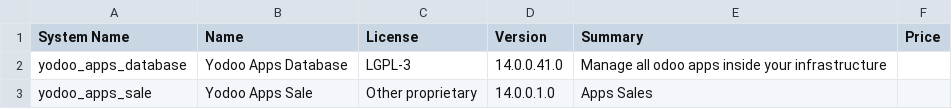
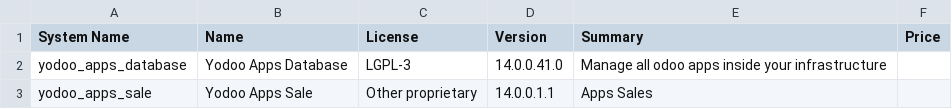
Before and after one commit to crnd-inc/yodoo-apps-database, a CSV file: ADDONS.csv, drawn as a sheet.

```diff
--- a/ADDONS.csv
+++ b/ADDONS.csv
@@ -2,2 +2,2 @@
 "yodoo_apps_database","Yodoo Apps Database","LGPL-3","14.0.0.41.0","Manage all odoo apps inside your infrastructure","",
-"yodoo_apps_sale","Yodoo Apps Sale","Other proprietary","14.0.0.1.0","Apps Sales","",
+"yodoo_apps_sale","Yodoo Apps Sale","Other proprietary","14.0.0.1.1","Apps Sales","",
```
Also changed, not shown: 1 other file.
